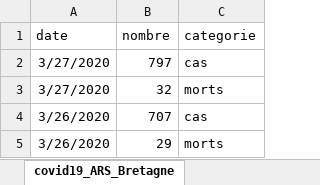
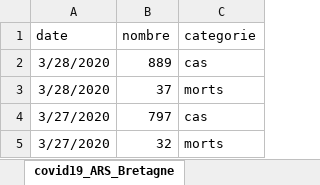
Before and after one commit to MaelaKloareg/Covid19DataBretagne, an Excel workbook: ARS_BZH.xlsx, sheet covid19_ARS_Bretagne, drawn as a sheet; only a part is shown; the shorter side is filled out with more unchanged rows; values as stored, in another font and other column widths than the file's, no borders; the diff names each change by its address in the sheet, - before the commit and + after, or states it on an @@ line.

```diff
--- a/ARS_BZH.xlsx (sheet covid19_ARS_Bretagne)
+++ b/ARS_BZH.xlsx (sheet covid19_ARS_Bretagne)
+row 2: 3/28/2020 | 889 | cas
+row 3: 3/28/2020 | 37 | morts
```
Also changed, not shown: sheet covid19_ARS_cas_par_departement.
